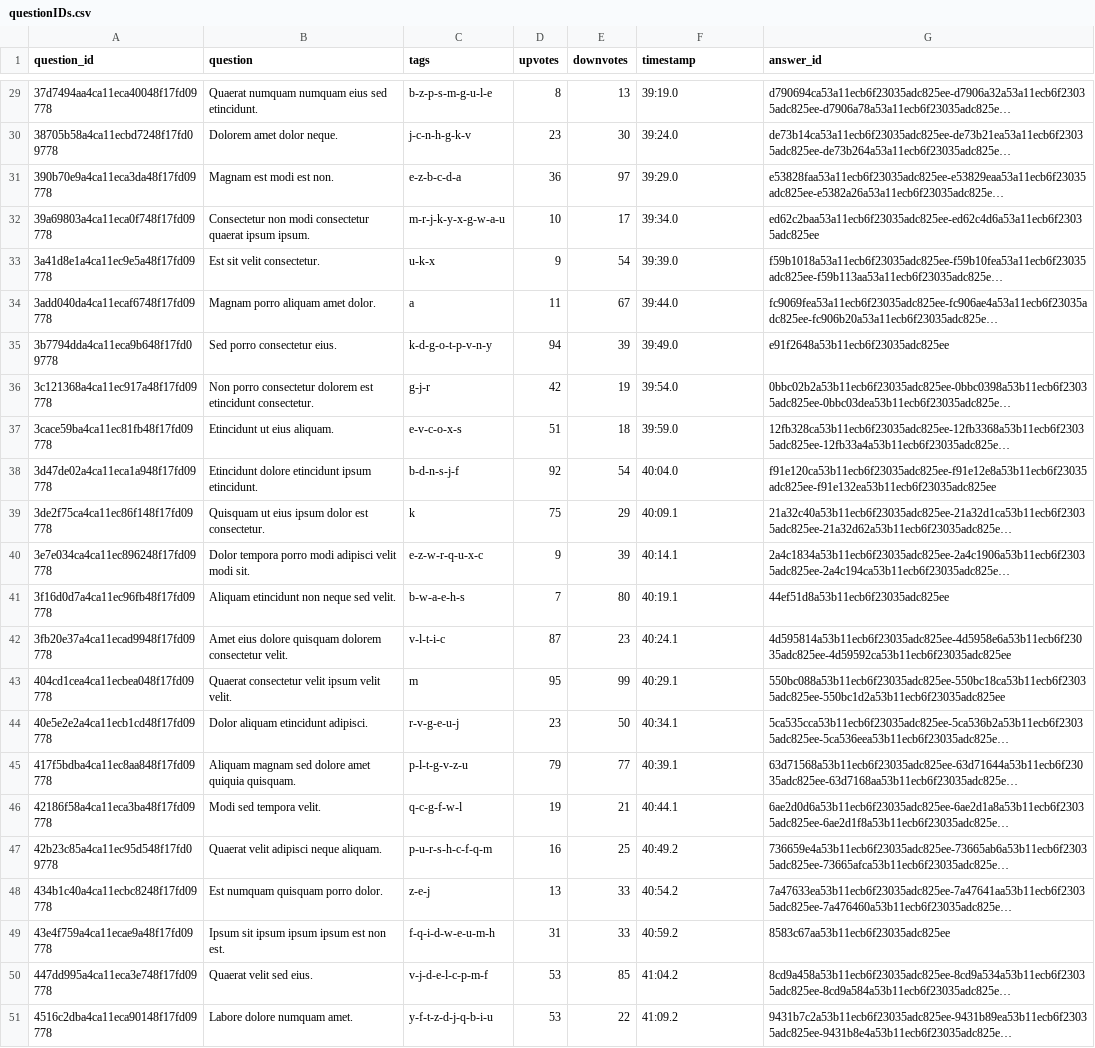
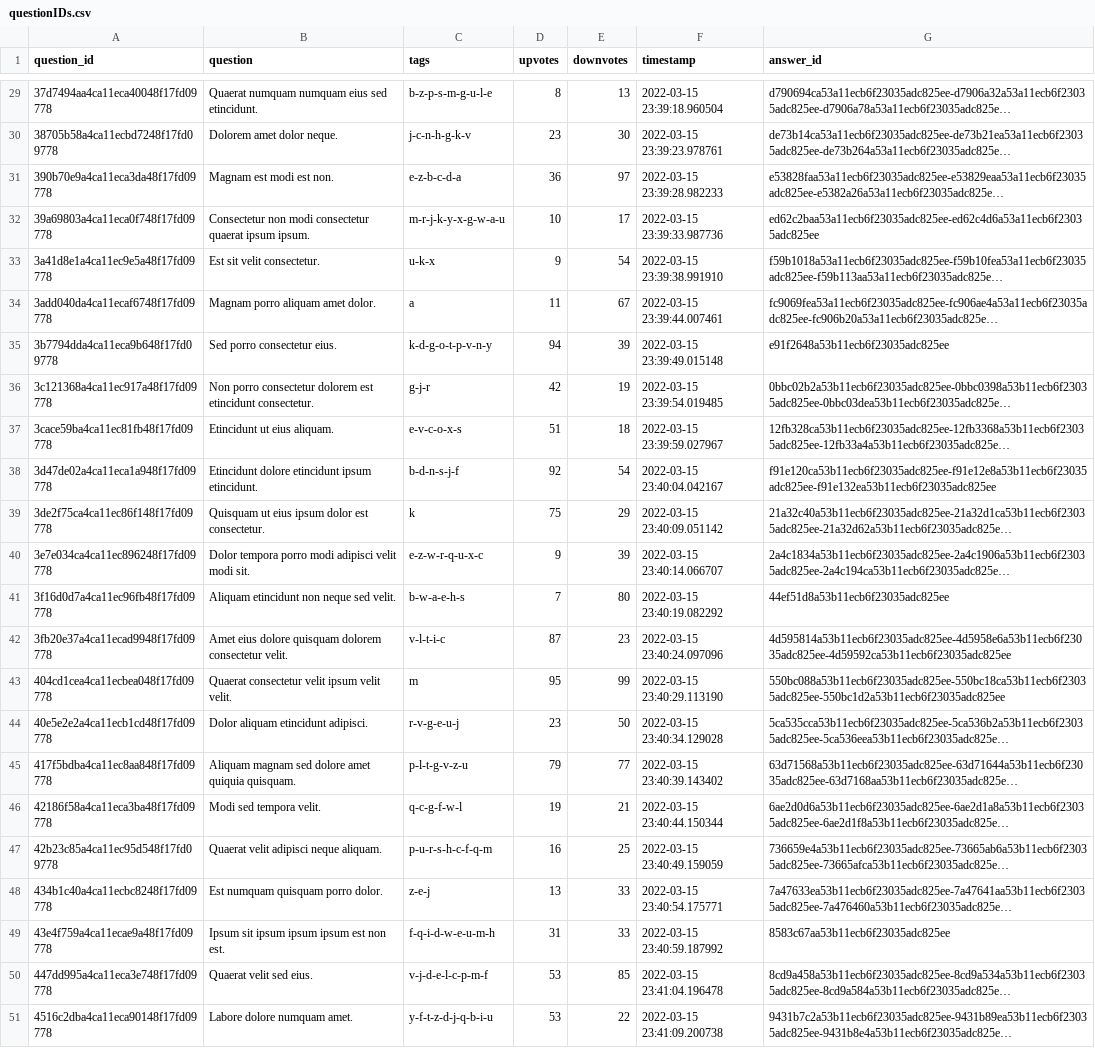
Before and after one commit to aniketbote/bubble, a CSV file: dummy_data/data/questionIDs.csv, drawn as a sheet; only a part is shown, gaps mark what is left out; long unchanged cells end in …; the diff covers the shown part only; the diff names each change by its address in the sheet, - before the commit and + after, or states it on an @@ line.

```diff
--- a/dummy_data/data/questionIDs.csv
+++ b/dummy_data/data/questionIDs.csv
-F29 (timestamp): 39:19.0
+F29 (timestamp): 2022-03-15 23:39:18.960504
-F30 (timestamp): 39:24.0
+F30 (timestamp): 2022-03-15 23:39:23.978761
-F31 (timestamp): 39:29.0
+F31 (timestamp): 2022-03-15 23:39:28.982233
-F32 (timestamp): 39:34.0
+F32 (timestamp): 2022-03-15 23:39:33.987736
-F33 (timestamp): 39:39.0
+F33 (timestamp): 2022-03-15 23:39:38.991910
-F34 (timestamp): 39:44.0
+F34 (timestamp): 2022-03-15 23:39:44.007461
-F35 (timestamp): 39:49.0
+F35 (timestamp): 2022-03-15 23:39:49.015148
-F36 (timestamp): 39:54.0
+F36 (timestamp): 2022-03-15 23:39:54.019485
-F37 (timestamp): 39:59.0
+F37 (timestamp): 2022-03-15 23:39:59.027967
-F38 (timestamp): 40:04.0
+F38 (timestamp): 2022-03-15 23:40:04.042167
-F39 (timestamp): 40:09.1
+F39 (timestamp): 2022-03-15 23:40:09.051142
-F40 (timestamp): 40:14.1
+F40 (timestamp): 2022-03-15 23:40:14.066707
-F41 (timestamp): 40:19.1
+F41 (timestamp): 2022-03-15 23:40:19.082292
-F42 (timestamp): 40:24.1
+F42 (timestamp): 2022-03-15 23:40:24.097096
-F43 (timestamp): 40:29.1
+F43 (timestamp): 2022-03-15 23:40:29.113190
-F44 (timestamp): 40:34.1
+F44 (timestamp): 2022-03-15 23:40:34.129028
-F45 (timestamp): 40:39.1
+F45 (timestamp): 2022-03-15 23:40:39.143402
-F46 (timestamp): 40:44.1
+F46 (timestamp): 2022-03-15 23:40:44.150344
-F47 (timestamp): 40:49.2
+F47 (timestamp): 2022-03-15 23:40:49.159059
-F48 (timestamp): 40:54.2
+F48 (timestamp): 2022-03-15 23:40:54.175771
-F49 (timestamp): 40:59.2
+F49 (timestamp): 2022-03-15 23:40:59.187992
-F50 (timestamp): 41:04.2
+F50 (timestamp): 2022-03-15 23:41:04.196478
-F51 (timestamp): 41:09.2
+F51 (timestamp): 2022-03-15 23:41:09.200738
```
Also changed, not shown: 27 edited cells elsewhere in this file.
